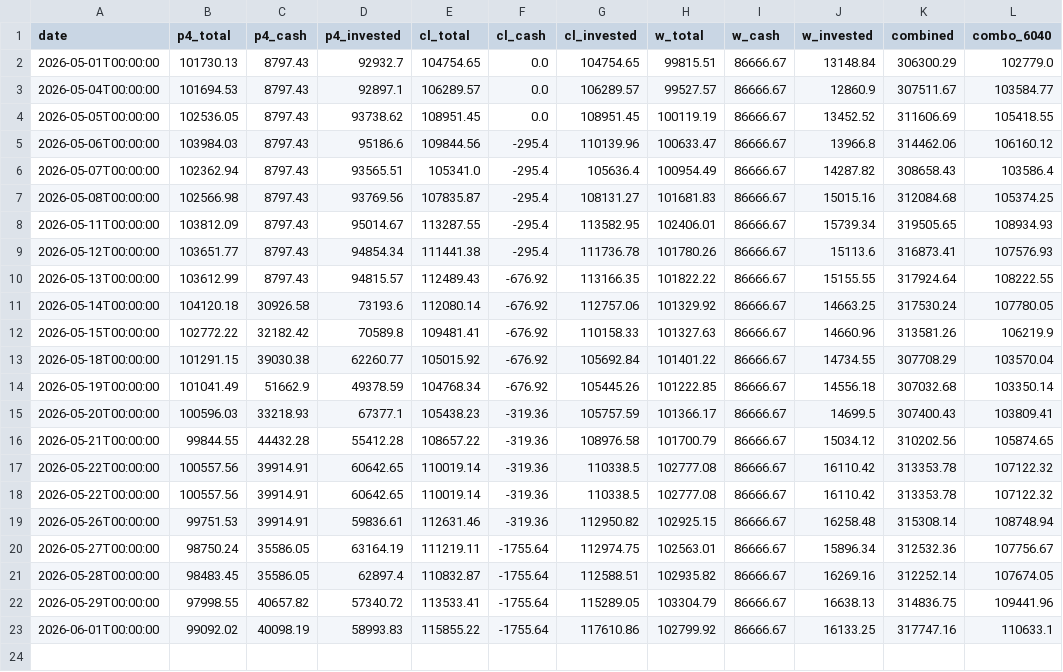
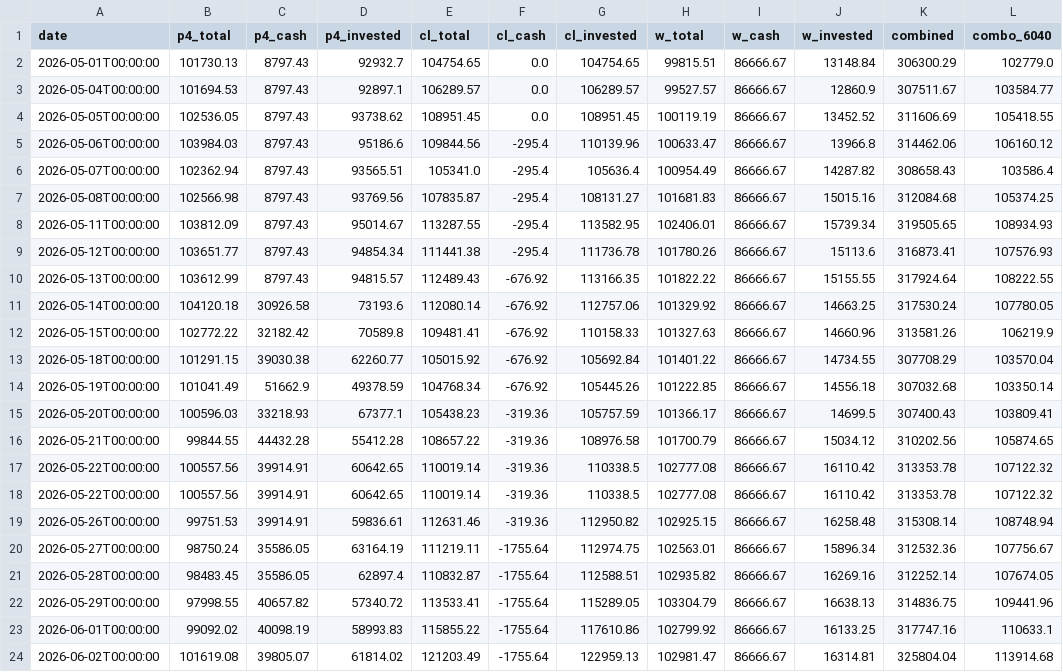
Before and after one commit to RelaxWide/QT, a CSV file: paper_trading/daily_nav.csv, drawn as a sheet.

```diff
--- a/paper_trading/daily_nav.csv
+++ b/paper_trading/daily_nav.csv
@@ -23 +23,2 @@ date,p4_total,p4_cash,p4_invested,cl_total,cl_cash,cl_invested,w_total,w_cash,w_
 2026-06-01T00:00:00,99092.02,40098.19,58993.83,115855.22,-1755.64,117610.86,102799.92,86666.67,16133.25,317747.16,110633.1
+2026-06-02T00:00:00,101619.08,39805.07,61814.02,121203.49,-1755.64,122959.13,102981.47,86666.67,16314.81,325804.04,113914.68
```
Also changed, not shown: 3 other files.
